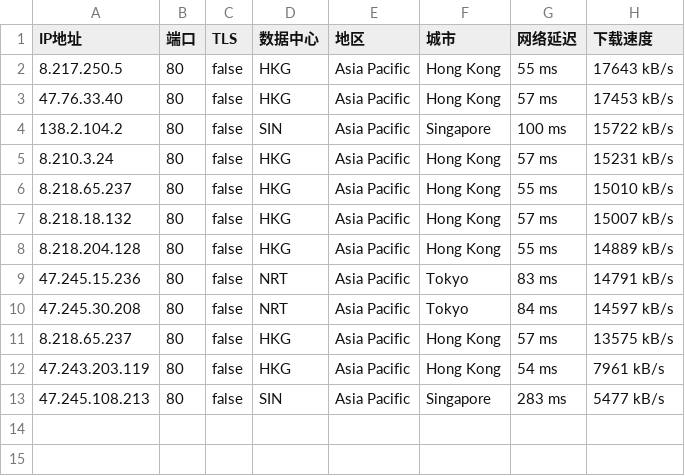
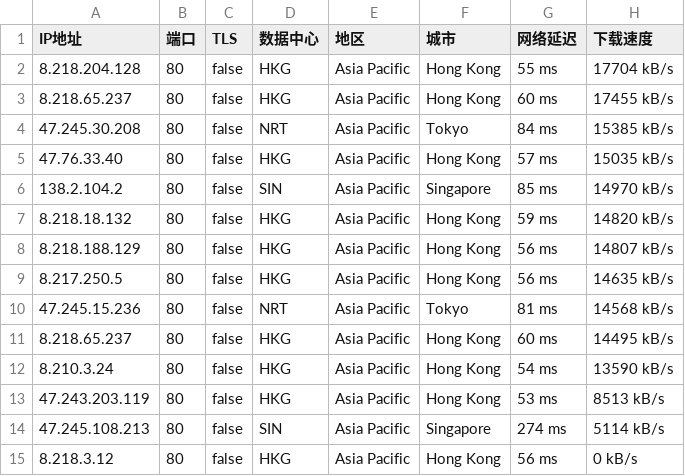
Before and after one commit to greycc2021/iptools, a CSV file: iptest/bestproxy80.csv, drawn as a sheet.

Commit message:
Update:2024-03-28-08:00:01

```diff
--- a/iptest/bestproxy80.csv
+++ b/iptest/bestproxy80.csv
@@ -1,13 +1,15 @@
 IP地址,端口,TLS,数据中心,地区,城市,网络延迟,下载速度
-8.217.250.5,80,false,HKG,Asia Pacific,Hong Kong,55 ms,17643 kB/s
-47.76.33.40,80,false,HKG,Asia Pacific,Hong Kong,57 ms,17453 kB/s
-138.2.104.2,80,false,SIN,Asia Pacific,Singapore,100 ms,15722 kB/s
-8.210.3.24,80,false,HKG,Asia Pacific,Hong Kong,57 ms,15231 kB/s
-8.218.65.237,80,false,HKG,Asia Pacific,Hong Kong,55 ms,15010 kB/s
-8.218.18.132,80,false,HKG,Asia Pacific,Hong Kong,57 ms,15007 kB/s
-8.218.204.128,80,false,HKG,Asia Pacific,Hong Kong,55 ms,14889 kB/s
-47.245.15.236,80,false,NRT,Asia Pacific,Tokyo,83 ms,14791 kB/s
-47.245.30.208,80,false,NRT,Asia Pacific,Tokyo,84 ms,14597 kB/s
-8.218.65.237,80,false,HKG,Asia Pacific,Hong Kong,57 ms,13575 kB/s
-47.243.203.119,80,false,HKG,Asia Pacific,Hong Kong,54 ms,7961 kB/s
-47.245.108.213,80,false,SIN,Asia Pacific,Singapore,283 ms,5477 kB/s
+8.218.204.128,80,false,HKG,Asia Pacific,Hong Kong,55 ms,17704 kB/s
+8.218.65.237,80,false,HKG,Asia Pacific,Hong Kong,60 ms,17455 kB/s
+47.245.30.208,80,false,NRT,Asia Pacific,Tokyo,84 ms,15385 kB/s
+47.76.33.40,80,false,HKG,Asia Pacific,Hong Kong,57 ms,15035 kB/s
+138.2.104.2,80,false,SIN,Asia Pacific,Singapore,85 ms,14970 kB/s
+8.218.18.132,80,false,HKG,Asia Pacific,Hong Kong,59 ms,14820 kB/s
+8.218.188.129,80,false,HKG,Asia Pacific,Hong Kong,56 ms,14807 kB/s
+8.217.250.5,80,false,HKG,Asia Pacific,Hong Kong,56 ms,14635 kB/s
+47.245.15.236,80,false,NRT,Asia Pacific,Tokyo,81 ms,14568 kB/s
+8.218.65.237,80,false,HKG,Asia Pacific,Hong Kong,60 ms,14495 kB/s
+8.210.3.24,80,false,HKG,Asia Pacific,Hong Kong,54 ms,13590 kB/s
+47.243.203.119,80,false,HKG,Asia Pacific,Hong Kong,53 ms,8513 kB/s
+47.245.108.213,80,false,SIN,Asia Pacific,Singapore,274 ms,5114 kB/s
+8.218.3.12,80,false,HKG,Asia Pacific,Hong Kong,56 ms,0 kB/s
```
